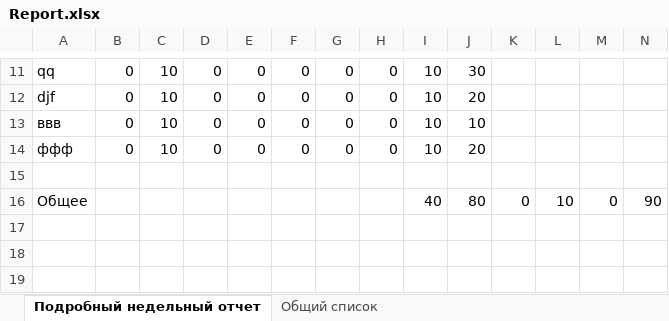
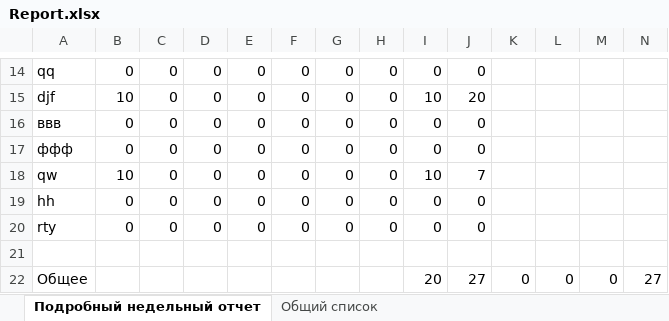
Before and after one commit to denwayde/progress_cheker, an Excel workbook: excels/Report.xlsx, sheet Подробный недельный отчет, drawn as a sheet; only a part is shown, gaps mark what is left out; values as stored, in another font and other column widths than the file's, no borders; addresses are those after the commit; the diff covers the shown part only; the diff names each change by its address in the sheet, - before the commit and + after, or states it on an @@ line.

```diff
--- a/excels/Report.xlsx (sheet Подробный недельный отчет)
+++ b/excels/Report.xlsx (sheet Подробный недельный отчет)
-C14:C17: 10
+C14:C17: 0
-I14: 10
+I14: 0
-J14: 30
+J14: 0
-B15: 0
+B15: 10
-I16:I17: 10
+I16:I17: 0
-J16: 10
+J16: 0
-J17: 20
+J17: 0
+row 18: qw | 10 | 0 | 0 | 0 | 0 | 0 | 0 | 10 | 7
+row 19: hh | 0 | 0 | 0 | 0 | 0 | 0 | 0 | 0 | 0
+row 20: rty | 0 | 0 | 0 | 0 | 0 | 0 | 0 | 0 | 0
-I22: 40
+I22: 20
-J22: 80
+J22: 27
-L22: 10
+L22: 0
-N22: 90
+N22: 27
```
Also changed, not shown: 3 added rows and 33 edited cells elsewhere in this sheet, sheet Общий список, 12 other files.
